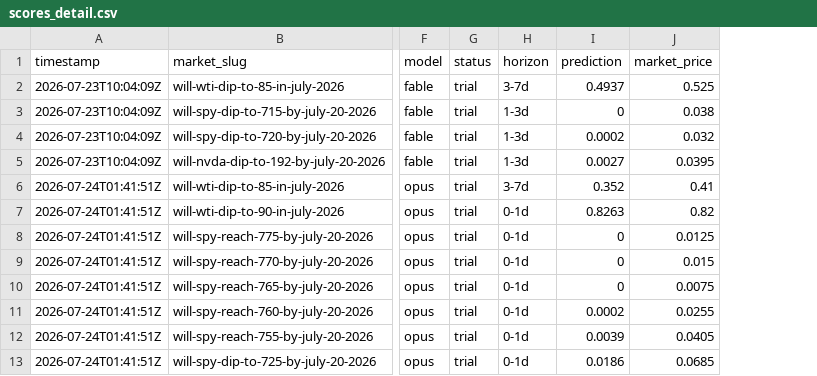
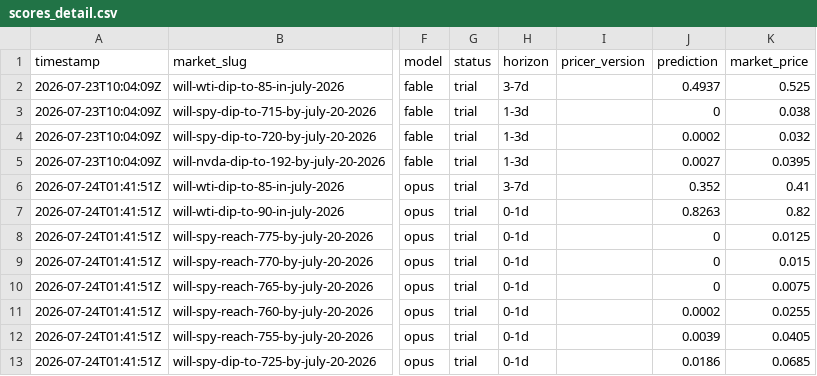
Before and after one commit to felix-andreas/orakel, a CSV file: predictions/scores_detail.csv, drawn as a sheet; only a part is shown, gaps mark what is left out; the diff names each change by its address in the sheet, - before the commit and + after, or states it on an @@ line.

```diff
--- a/predictions/scores_detail.csv
+++ b/predictions/scores_detail.csv
+column I (pricer_version), empty
```
Also changed, not shown: predictions/predictions.csv, predictions/scores.csv, 2 other files.
